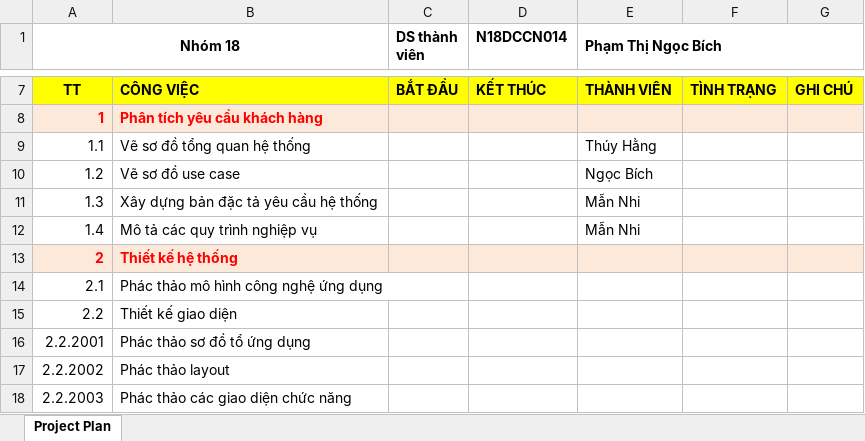
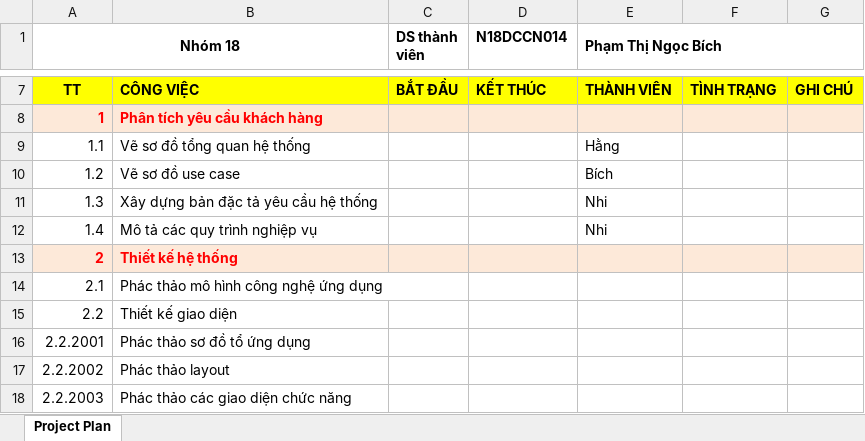
Before and after one commit to MNhiD/BookStore, an Excel workbook: KTLTHDT_ProjectPlan_Nhom18.xlsx, sheet Project Plan, drawn as a sheet; only a part is shown, gaps mark what is left out; values as stored, in another font and other column widths than the file's, no borders; the diff names each change by its address in the sheet, - before the commit and + after, or states it on an @@ line.

Commit message:
Project Plan

```diff
--- a/KTLTHDT_ProjectPlan_Nhom18.xlsx (sheet Project Plan)
+++ b/KTLTHDT_ProjectPlan_Nhom18.xlsx (sheet Project Plan)
-E9 (Phạm Thị Ngọc Bích): Thúy Hằng
+E9 (Phạm Thị Ngọc Bích): Hằng
-E10 (Phạm Thị Ngọc Bích): Ngọc Bích
+E10 (Phạm Thị Ngọc Bích): Bích
-E11:E12 (Phạm Thị Ngọc Bích): Mẫn Nhi
+E11:E12 (Phạm Thị Ngọc Bích): Nhi
```
